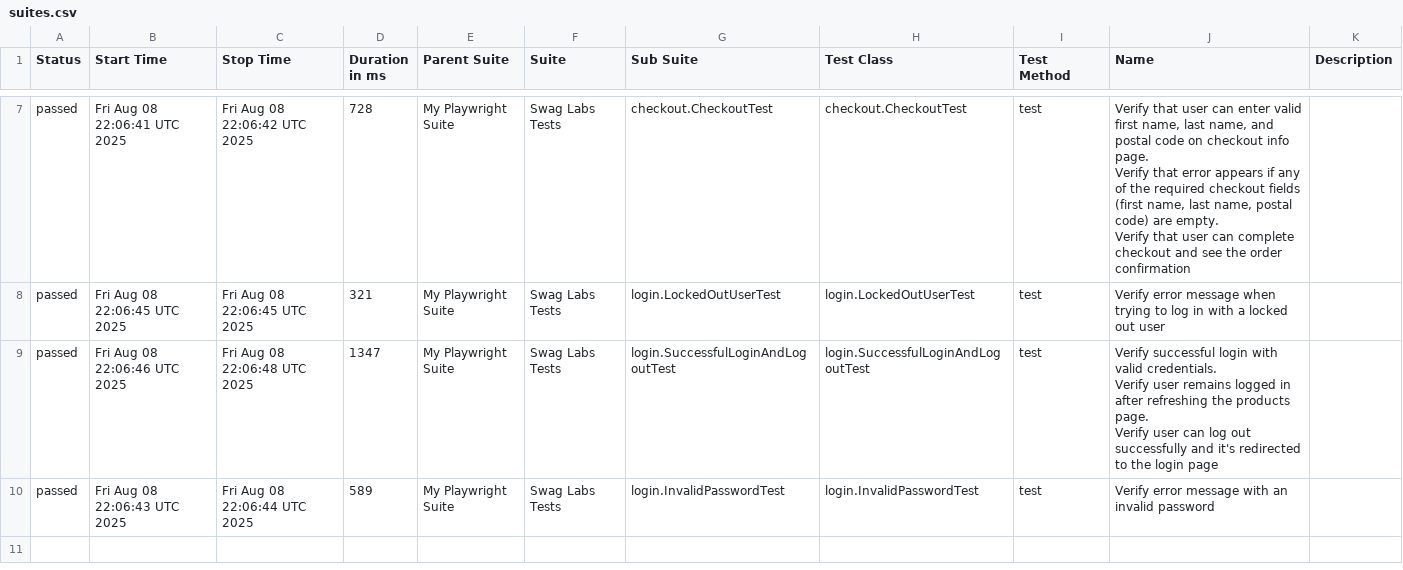
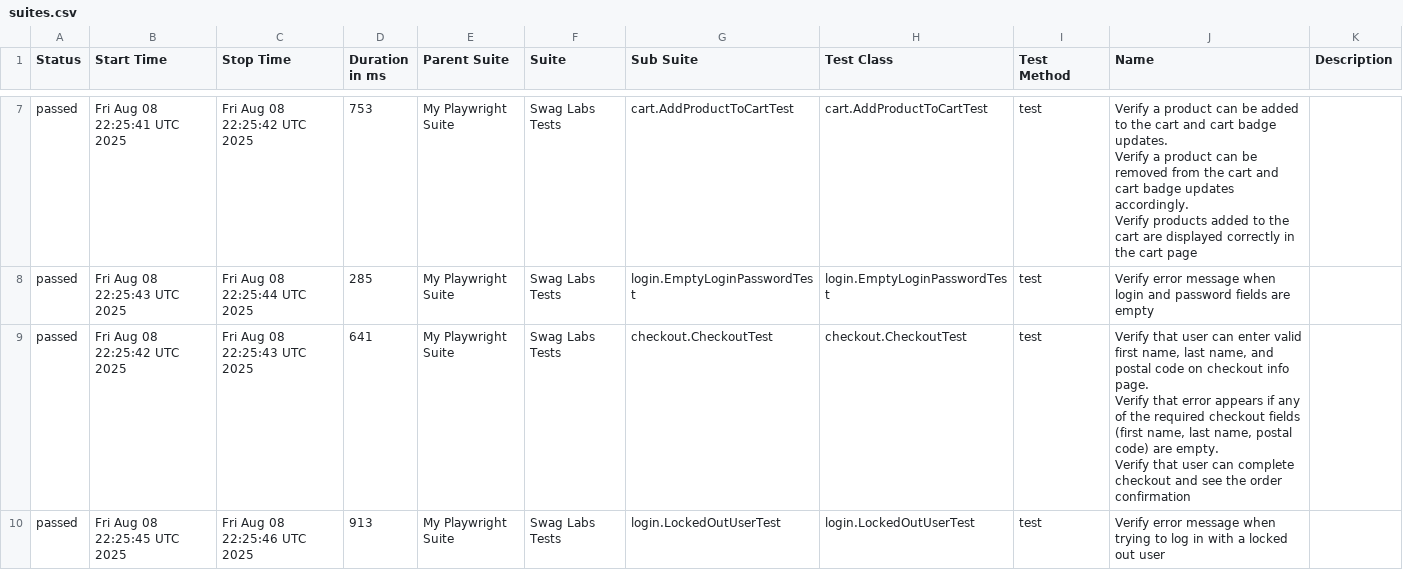
Before and after one commit to vidtv/swaglabs-ui-tests, a CSV file: data/suites.csv, drawn as a sheet; only a part is shown, gaps mark what is left out; ↵ is a line break in a cell; the diff covers the shown part only; the diff names each change by its address in the sheet, - before the commit and + after, or states it on an @@ line.

```diff
--- a/data/suites.csv
+++ b/data/suites.csv
-B7 (Start Time): Fri Aug 08 22:06:41 UTC 2025
+B7 (Start Time): Fri Aug 08 22:25:41 UTC 2025
-C7 (Stop Time): Fri Aug 08 22:06:42 UTC 2025
+C7 (Stop Time): Fri Aug 08 22:25:42 UTC 2025
-D7 (Duration in ms): 728
+D7 (Duration in ms): 753
-G7 (Sub Suite): checkout.CheckoutTest
+G7 (Sub Suite): cart.AddProductToCartTest
-H7 (Test Class): checkout.CheckoutTest
+H7 (Test Class): cart.AddProductToCartTest
-J7 (Name): Verify that user can enter valid first name, last name, and postal code on checkout info page. ↵ Verify that error appears if any of the required checkout fields (first name, last name, postal code) are empty. ↵ Verify that user can complete checkout and see the order confirmation
+J7 (Name): Verify a product can be added to the cart and cart badge updates. ↵ Verify a product can be removed from the cart and cart badge updates accordingly. ↵ Verify products added to the cart are displayed correctly in the cart page
-B8 (Start Time): Fri Aug 08 22:06:45 UTC 2025
+B8 (Start Time): Fri Aug 08 22:25:43 UTC 2025
-C8 (Stop Time): Fri Aug 08 22:06:45 UTC 2025
+C8 (Stop Time): Fri Aug 08 22:25:44 UTC 2025
-D8 (Duration in ms): 321
+D8 (Duration in ms): 285
-G8 (Sub Suite): login.LockedOutUserTest
+G8 (Sub Suite): login.EmptyLoginPasswordTest
-H8 (Test Class): login.LockedOutUserTest
+H8 (Test Class): login.EmptyLoginPasswordTest
-J8 (Name): …message when trying to log in with a locked out user
+J8 (Name): …message when login and password fields are empty
-B9 (Start Time): Fri Aug 08 22:06:46 UTC 2025
+B9 (Start Time): Fri Aug 08 22:25:42 UTC 2025
-C9 (Stop Time): Fri Aug 08 22:06:48 UTC 2025
+C9 (Stop Time): Fri Aug 08 22:25:43 UTC 2025
-D9 (Duration in ms): 1347
+D9 (Duration in ms): 641
-G9 (Sub Suite): login.SuccessfulLoginAndLogoutTest
+G9 (Sub Suite): checkout.CheckoutTest
-H9 (Test Class): login.SuccessfulLoginAndLogoutTest
+H9 (Test Class): checkout.CheckoutTest
-J9 (Name): Verify successful login with valid credentials. ↵ Verify user remains logged in after refreshing the products page. ↵ Verify user can log out successfully and it's redirected to the login page
+J9 (Name): Verify that user can enter valid first name, last name, and postal code on checkout info page. ↵ Verify that error appears if any of the required checkout fields (first name, last name, postal code) are empty. ↵ Verify that user can complete checkout and see the order confirmation
-B10 (Start Time): Fri Aug 08 22:06:43 UTC 2025
+B10 (Start Time): Fri Aug 08 22:25:45 UTC 2025
-C10 (Stop Time): Fri Aug 08 22:06:44 UTC 2025
+C10 (Stop Time): Fri Aug 08 22:25:46 UTC 2025
-D10 (Duration in ms): 589
+D10 (Duration in ms): 913
-G10 (Sub Suite): login.InvalidPasswordTest
+G10 (Sub Suite): login.LockedOutUserTest
-H10 (Test Class): login.InvalidPasswordTest
+H10 (Test Class): login.LockedOutUserTest
-J10 (Name): …error message with an invalid password
+J10 (Name): …error message when trying to log in with a locked out user
```
Also changed, not shown: 27 edited cells elsewhere in this file, data/behaviors.csv, 41 other files.
